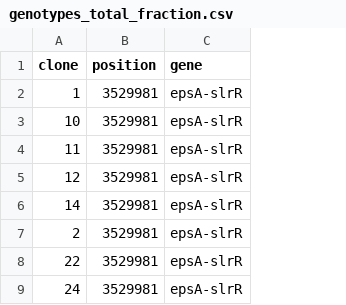
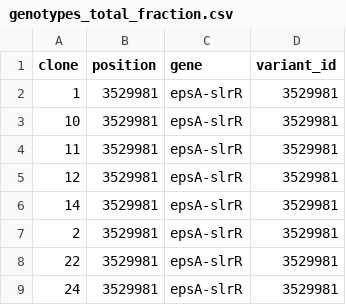
Before and after one commit to LennonLab/starvation, a CSV file: 2.Mutations/data/genotypes_total_fraction.csv, drawn as a sheet; only a part is shown; the diff names each change by its address in the sheet, - before the commit and + after, or states it on an @@ line.

```diff
--- a/2.Mutations/data/genotypes_total_fraction.csv
+++ b/2.Mutations/data/genotypes_total_fraction.csv
+column D (variant_id), rows 2-9: all 3529981
```
Also changed, not shown: 2.Mutations/data/mutations.csv, 2.Mutations/output/cooccurrence_tests.csv, 50 other files.
